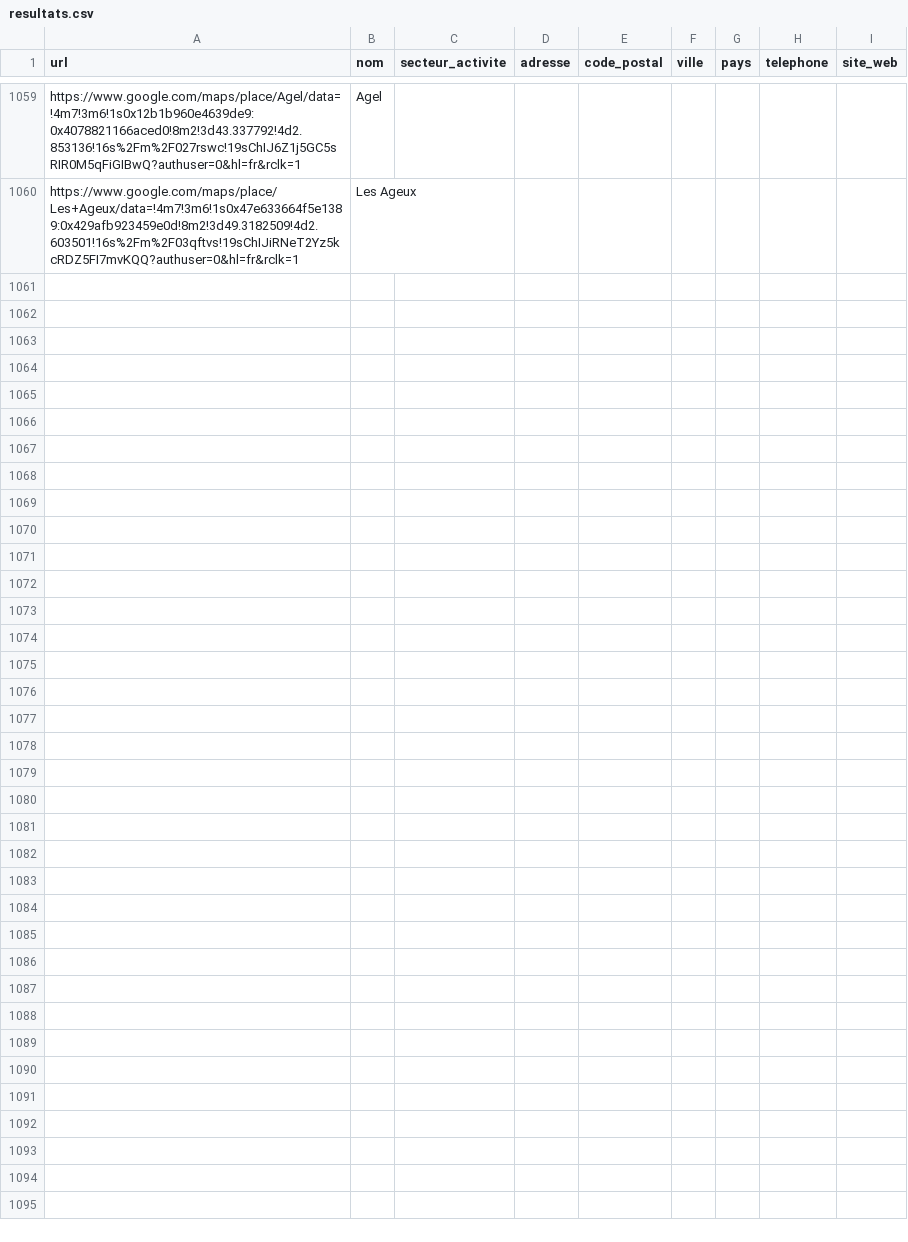
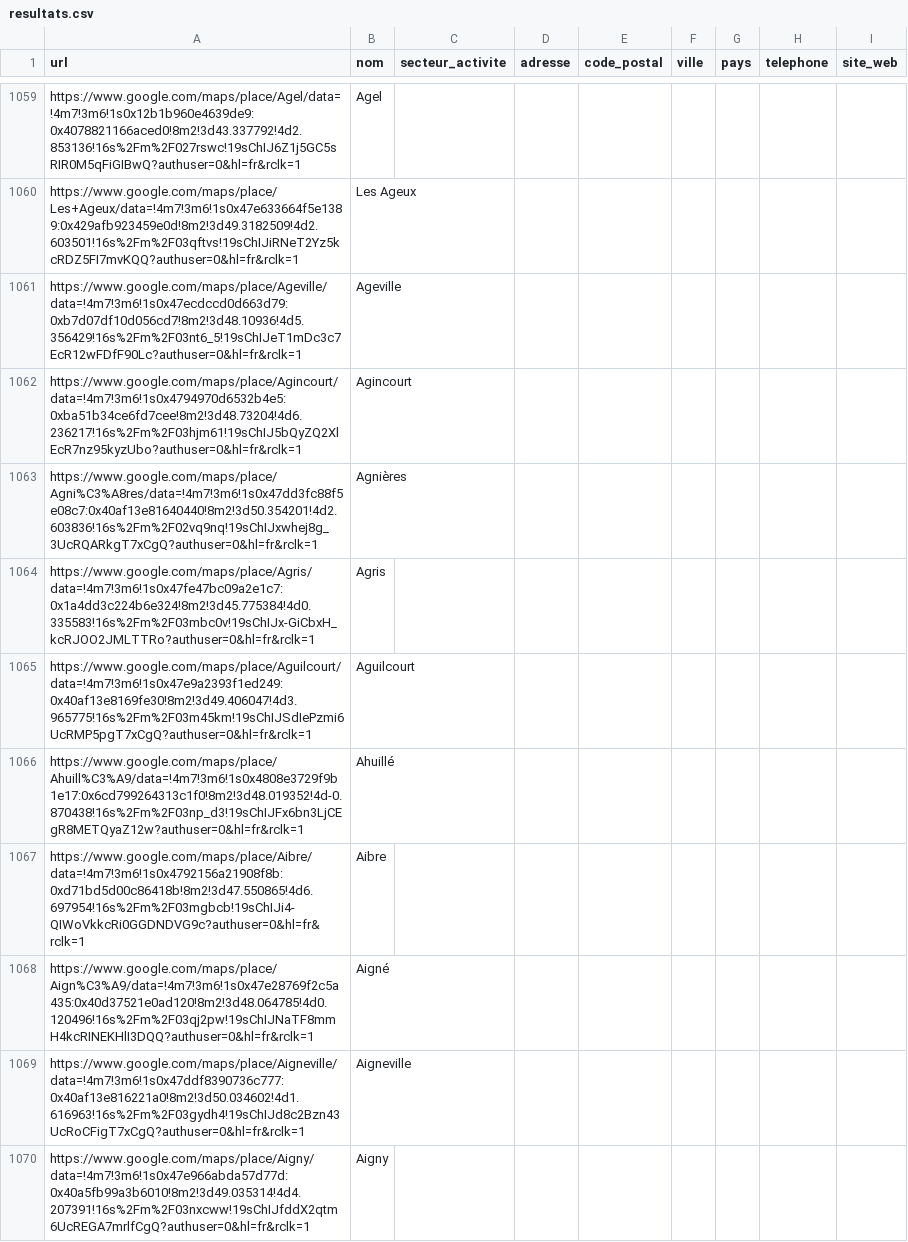
Before and after one commit to Tsimoka/maps-2, a CSV file: resultats.csv, drawn as a sheet; only a part is shown, gaps mark what is left out; the diff covers the shown part only.

```diff
--- a/resultats.csv
+++ b/resultats.csv
@@ -2975 +2975,11 @@ https://www.google.com/maps/place/Agel/data=!4m7!3m6!1s0x12b1b960e4639de9:0x4078
 https://www.google.com/maps/place/Les+Ageux/data=!4m7!3m6!1s0x47e633664f5e1389:0x429afb923459e0d!8m2!3d49.3182509!4d2.603501!16s%2Fm%2F03qftvs!19sChIJiRNeT2Yz5kcRDZ5FI7mvKQQ?authuser=0&hl=fr&rclk=1,Les Ageux,,,,,,,
+https://www.google.com/maps/place/Ageville/data=!4m7!3m6!1s0x47ecdccd0d663d79:0xb7d07df10d056cd7!8m2!3d48.10936!4d5.356429!16s%2Fm%2F03nt6_5!19sChIJeT1mDc3c7EcR12wFDfF90Lc?authuser=0&hl=fr&rclk=1,Ageville,,,,,,,
+https://www.google.com/maps/place/Agincourt/data=!4m7!3m6!1s0x4794970d6532b4e5:0xba51b34ce6fd7cee!8m2!3d48.73204!4d6.236217!16s%2Fm%2F03hjm61!19sChIJ5bQyZQ2XlEcR7nz95kyzUbo?authuser=0&hl=fr&rclk=1,Agincourt,,,,,,,
+https://www.google.com/maps/place/Agni%C3%A8res/data=!4m7!3m6!1s0x47dd3fc88f5e08c7:0x40af13e81640440!8m2!3d50.354201!4d2.603836!16s%2Fm%2F02vq9nq!19sChIJxwhej8g_3UcRQARkgT7xCgQ?authuser=0&hl=fr&rclk=1,Agnières,,,,,,,
+https://www.google.com/maps/place/Agris/data=!4m7!3m6!1s0x47fe47bc09a2e1c7:0x1a4dd3c224b6e324!8m2!3d45.775384!4d0.335583!16s%2Fm%2F03mbc0v!19sChIJx-GiCbxH_kcRJOO2JMLTTRo?authuser=0&hl=fr&rclk=1,Agris,,,,,,,
+https://www.google.com/maps/place/Aguilcourt/data=!4m7!3m6!1s0x47e9a2393f1ed249:0x40af13e8169fe30!8m2!3d49.406047!4d3.965775!16s%2Fm%2F03m45km!19sChIJSdIePzmi6UcRMP5pgT7xCgQ?authuser=0&hl=fr&rclk=1,Aguilcourt,,,,,,,
+https://www.google.com/maps/place/Ahuill%C3%A9/data=!4m7!3m6!1s0x4808e3729f9b1e17:0x6cd799264313c1f0!8m2!3d48.019352!4d-0.870438!16s%2Fm%2F03np_d3!19sChIJFx6bn3LjCEgR8METQyaZ12w?authuser=0&hl=fr&rclk=1,Ahuillé,,,,,,,
+https://www.google.com/maps/place/Aibre/data=!4m7!3m6!1s0x4792156a21908f8b:0xd71bd5d00c86418b!8m2!3d47.550865!4d6.697954!16s%2Fm%2F03mgbcb!19sChIJi4-QIWoVkkcRi0GGDNDVG9c?authuser=0&hl=fr&rclk=1,Aibre,,,,,,,
+https://www.google.com/maps/place/Aign%C3%A9/data=!4m7!3m6!1s0x47e28769f2c5a435:0x40d37521e0ad120!8m2!3d48.064785!4d0.120496!16s%2Fm%2F03qj2pw!19sChIJNaTF8mmH4kcRINEKHlI3DQQ?authuser=0&hl=fr&rclk=1,Aigné,,,,,,,
+https://www.google.com/maps/place/Aigneville/data=!4m7!3m6!1s0x47ddf8390736c777:0x40af13e816221a0!8m2!3d50.034602!4d1.616963!16s%2Fm%2F03gydh4!19sChIJd8c2Bzn43UcRoCFigT7xCgQ?authuser=0&hl=fr&rclk=1,Aigneville,,,,,,,
+https://www.google.com/maps/place/Aigny/data=!4m7!3m6!1s0x47e966abda57d77d:0x40a5fb99a3b6010!8m2!3d49.035314!4d4.207391!16s%2Fm%2F03nxcww!19sChIJfddX2qtm6UcREGA7mrlfCgQ?authuser=0&hl=fr&rclk=1,Aigny,,,,,,,
```
Also changed, not shown: 10 added rows elsewhere in this file.
